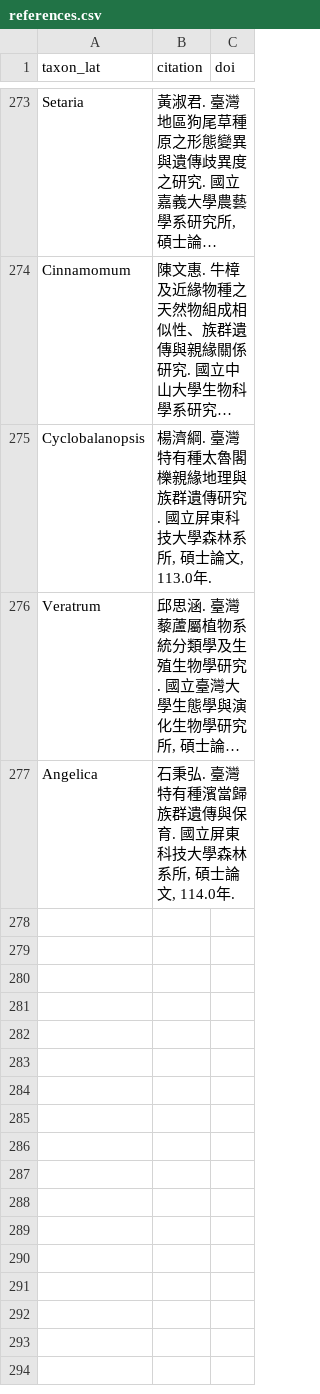
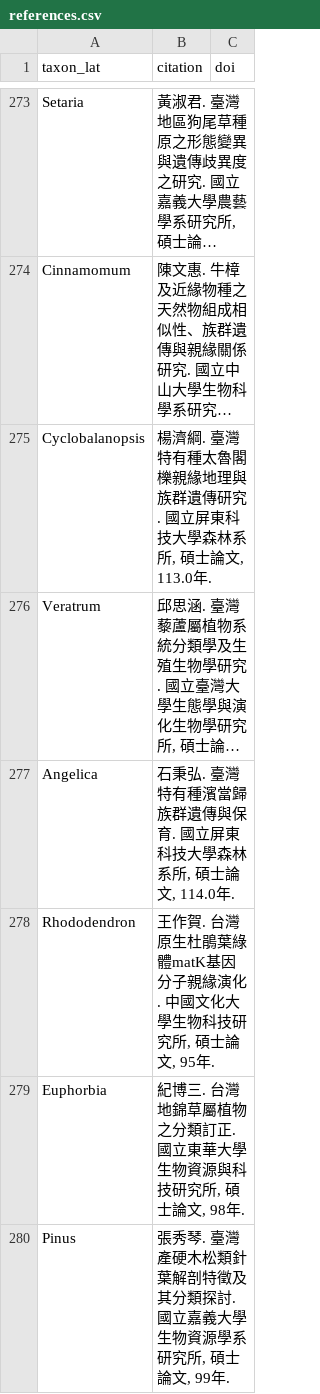
Before and after one commit to Bahamutzerox/taiwan-seed-plants, a CSV file: data/references.csv, drawn as a sheet; only a part is shown, gaps mark what is left out; long unchanged cells end in …; the diff names each change by its address in the sheet, - before the commit and + after, or states it on an @@ line.

```diff
--- a/data/references.csv
+++ b/data/references.csv
+row 278: Rhododendron | 王作賀. 台灣原生杜鵑葉綠體matK基因分子親緣演化. 中國文化大學生物科技研究所, 碩士論文, 95年.
+row 279: Euphorbia | 紀博三. 台灣地錦草屬植物之分類訂正. 國立東華大學生物資源與科技研究所, 碩士論文, 98年.
+row 280: Pinus | 張秀琴. 臺灣產硬木松類針葉解剖特徵及其分類探討. 國立嘉義大學生物資源學系研究所, 碩士論文, 99年.
```
